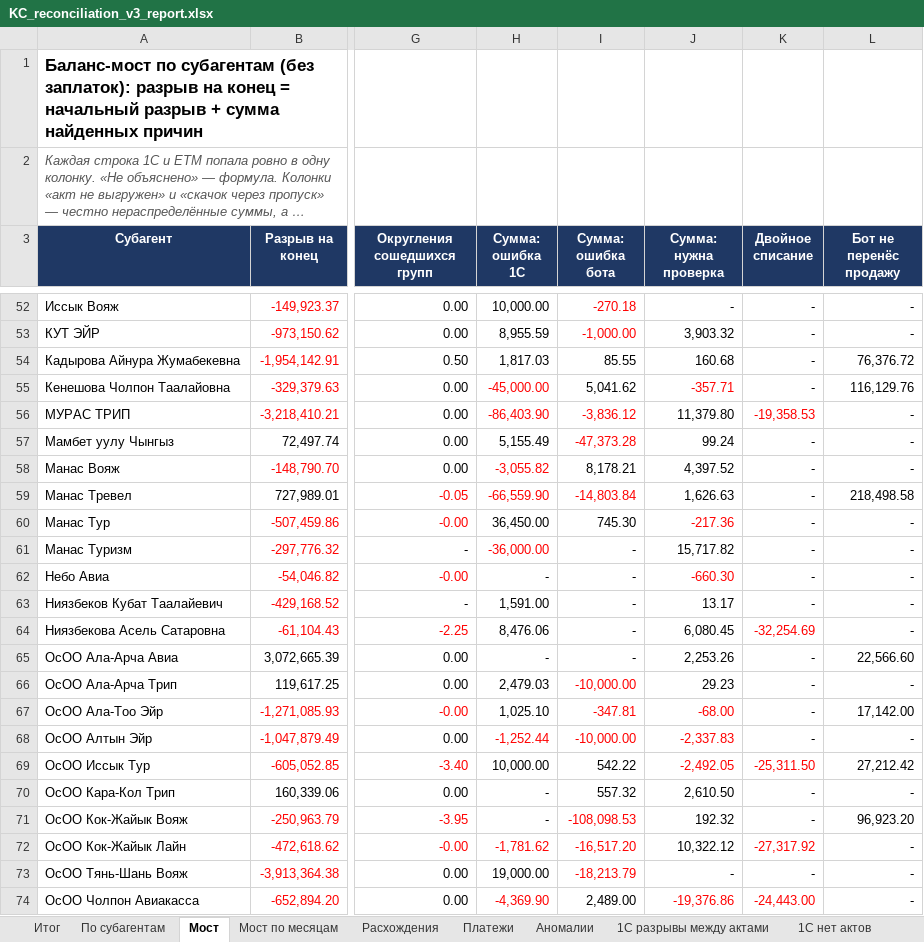
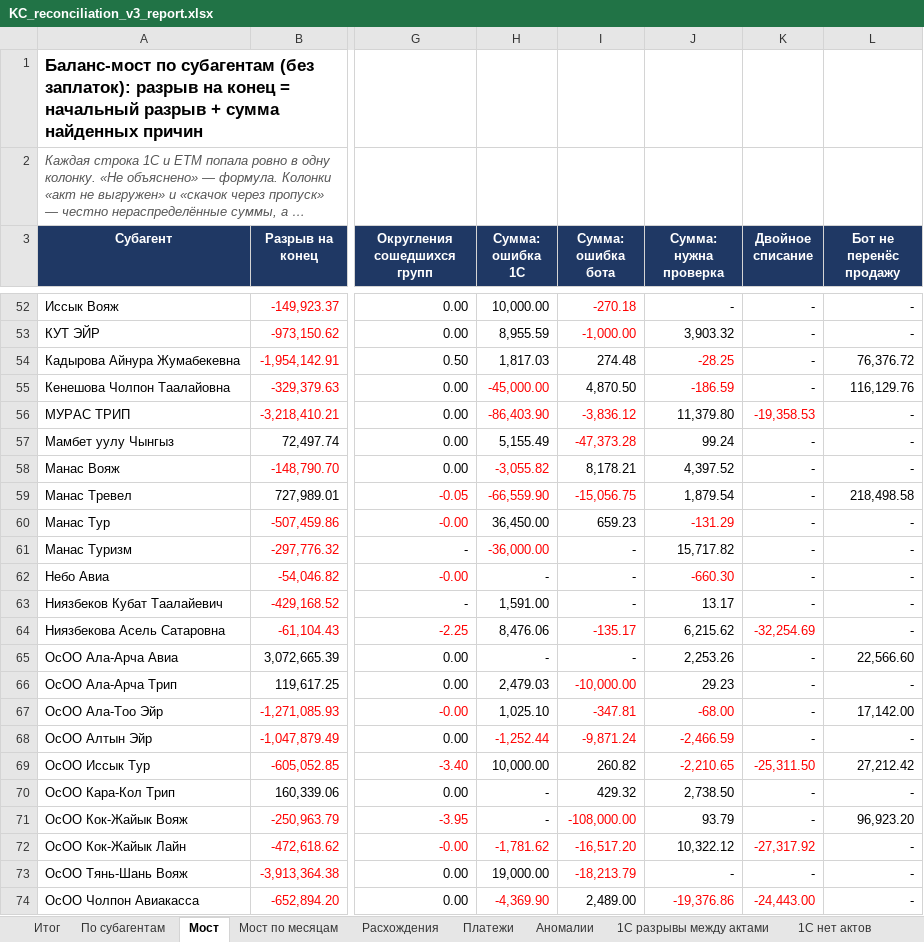
Before and after one commit to Aidin2005/finolimp-kyrgyz-concept, an Excel workbook: output/KC_reconciliation_v3_report.xlsx, sheet Мост, drawn as a sheet; only a part is shown, gaps mark what is left out; long unchanged cells end in …; values as stored, in another font and other column widths than the file's, no borders; the diff covers the shown part only; the diff names each change by its address in the sheet, - before the commit and + after, or states it on an @@ line.

```diff
--- a/output/KC_reconciliation_v3_report.xlsx (sheet Мост)
+++ b/output/KC_reconciliation_v3_report.xlsx (sheet Мост)
-I54 (Сумма: ошибка бота): 85.55
+I54 (Сумма: ошибка бота): 274.48
-J54 (Сумма: нужна проверка): 160.68
+J54 (Сумма: нужна проверка): -28.25
-J54 text colour: black
+J54 text colour: #FF0000
-I55 (Сумма: ошибка бота): 5,041.62
+I55 (Сумма: ошибка бота): 4,870.50
-J55 (Сумма: нужна проверка): -357.71
+J55 (Сумма: нужна проверка): -186.59
-I59 (Сумма: ошибка бота): -14,803.84
+I59 (Сумма: ошибка бота): -15,056.75
-J59 (Сумма: нужна проверка): 1,626.63
+J59 (Сумма: нужна проверка): 1,879.54
-I60 (Сумма: ошибка бота): 745.30
+I60 (Сумма: ошибка бота): 659.23
-J60 (Сумма: нужна проверка): -217.36
+J60 (Сумма: нужна проверка): -131.29
-I64 (Сумма: ошибка бота): -
+I64 (Сумма: ошибка бота): -135.17
-I64 text colour: black
+I64 text colour: #FF0000
-J64 (Сумма: нужна проверка): 6,080.45
+J64 (Сумма: нужна проверка): 6,215.62
-I68 (Сумма: ошибка бота): -10,000.00
+I68 (Сумма: ошибка бота): -9,871.24
-J68 (Сумма: нужна проверка): -2,337.83
+J68 (Сумма: нужна проверка): -2,466.59
-I69 (Сумма: ошибка бота): 542.22
+I69 (Сумма: ошибка бота): 260.82
-J69 (Сумма: нужна проверка): -2,492.05
+J69 (Сумма: нужна проверка): -2,210.65
-I70 (Сумма: ошибка бота): 557.32
+I70 (Сумма: ошибка бота): 429.32
-J70 (Сумма: нужна проверка): 2,610.50
+J70 (Сумма: нужна проверка): 2,738.50
-I71 (Сумма: ошибка бота): -108,098.53
+I71 (Сумма: ошибка бота): -108,000.00
-J71 (Сумма: нужна проверка): 192.32
+J71 (Сумма: нужна проверка): 93.79
```
Also changed, not shown: 64 edited cells and cell formats elsewhere in this sheet, sheet Расхождения, sheet По субагентам, sheet Модель, sheet Итог, sheet Вопросы бухгалтеру, 9 other files.
